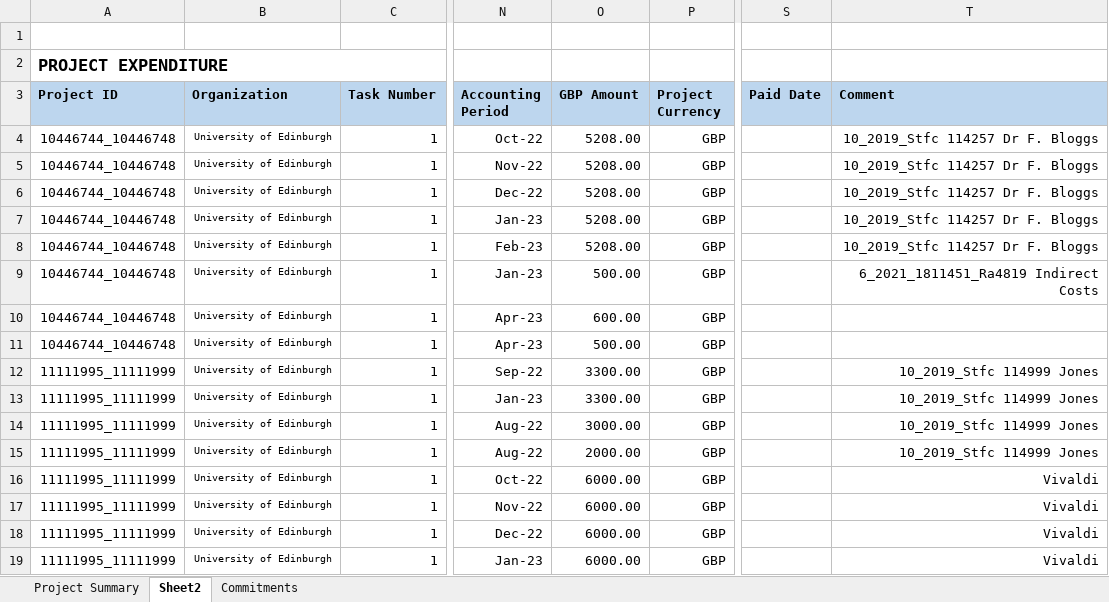
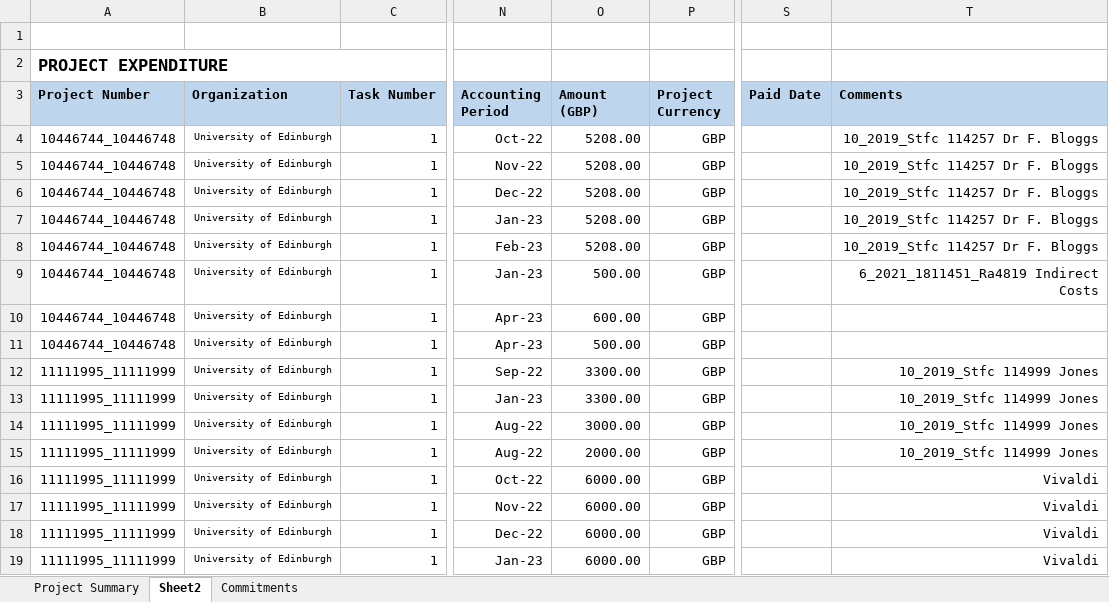
Before and after one commit to RoyWilliams/PAM.nb, an Excel workbook: toydata/transactions.xlsx, sheet Sheet2, drawn as a sheet; only a part is shown, gaps mark what is left out; values as stored, in another font and other column widths than the file's, no borders; the diff names each change by its address in the sheet, - before the commit and + after, or states it on an @@ line.

```diff
--- a/toydata/transactions.xlsx (sheet Sheet2)
+++ b/toydata/transactions.xlsx (sheet Sheet2)
-A3: Project ID
+A3: Project Number
-O3: GBP Amount
+O3: Amount (GBP)
-T3: Comment
+T3: Comments
```
Also changed, not shown: 7 other files.
